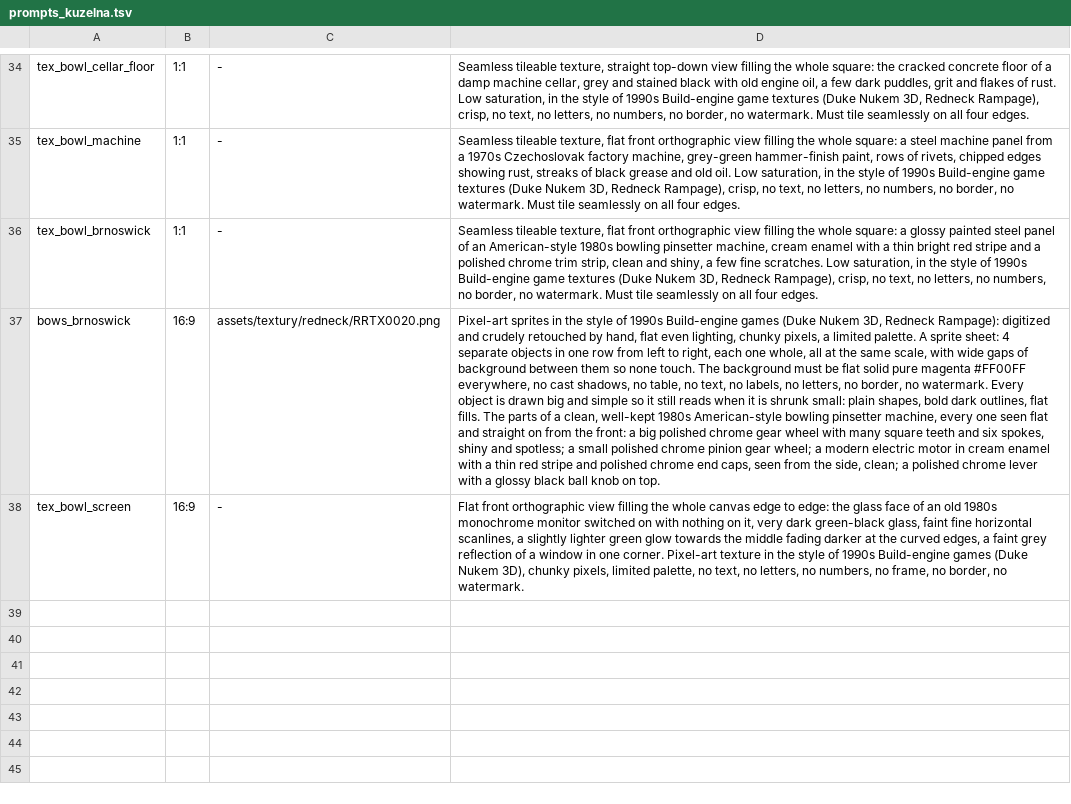
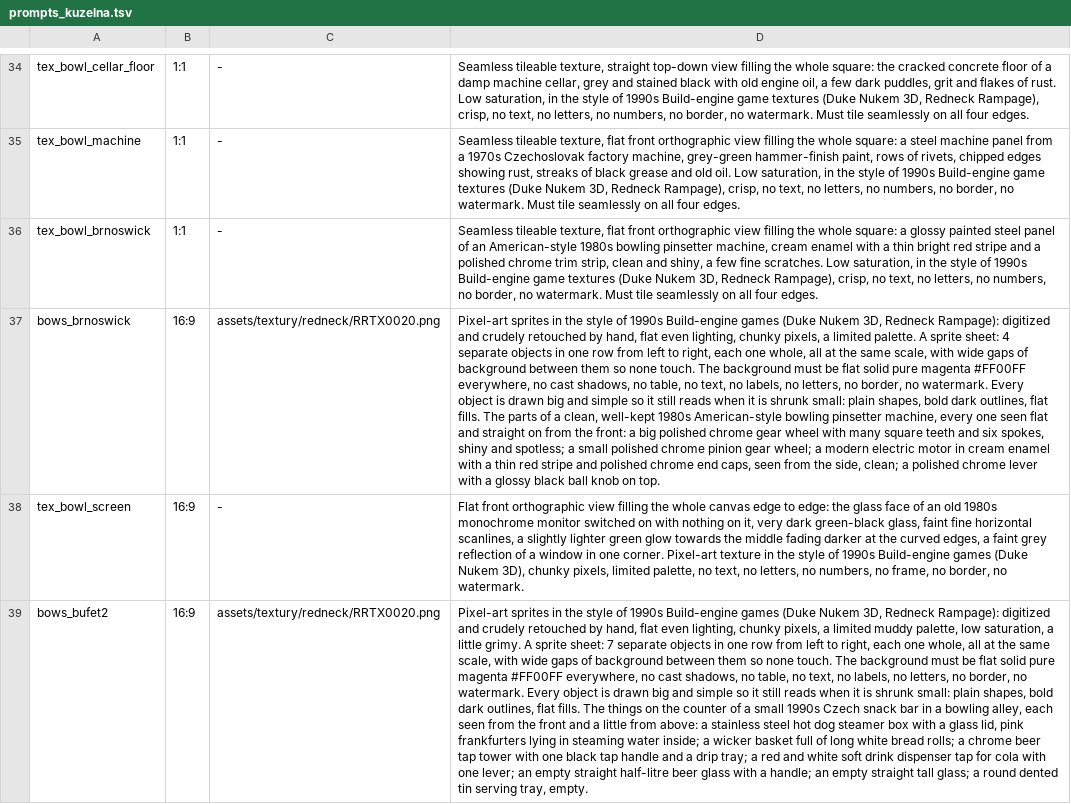
Before and after one commit to risafuranku/summercamp, a TSV file: tools/artgen/prompts_kuzelna.tsv, drawn as a sheet; only a part is shown, gaps mark what is left out; the diff names each change by its address in the sheet, - before the commit and + after, or states it on an @@ line.

```diff
--- a/tools/artgen/prompts_kuzelna.tsv
+++ b/tools/artgen/prompts_kuzelna.tsv
+row 39: bows_bufet2 | 16:9 | assets/textury/redneck/RRTX0020.png | Pixel-art sprites in the style of 1990s Build-engine games (Duke Nukem 3D, Redneck Rampage): digitized and crudely retouched by hand, flat even lighting, chunky pixels, a limited muddy palette, low saturation, a little grimy. A sprite sheet: 7 separate objects in one row from left to right, each one whole, all at the same scale, with wide gaps of background between them so none touch. The background must be flat solid pure magenta #FF00FF everywhere, no cast shadows, no table, no text, no labels, no letters, no border, no watermark. Every object is drawn big and simple so it still reads when it is shrunk small: plain shapes, bold dark outlines, flat fills. The things on the counter of a small 1990s Czech snack bar in a bowling alley, each seen from the front and a little from above: a stainless steel hot dog steamer box with a glass lid, pink frankfurters lying in steaming water inside; a wicker basket full of long white bread rolls; a chrome beer tap tower with one black tap handle and a drip tray; a red and white soft drink dispenser tap for cola with one lever; an empty straight half-litre beer glass with a handle; an empty straight tall glass; a round dented tin serving tray, empty.
```
Also changed, not shown: 25 other files.
